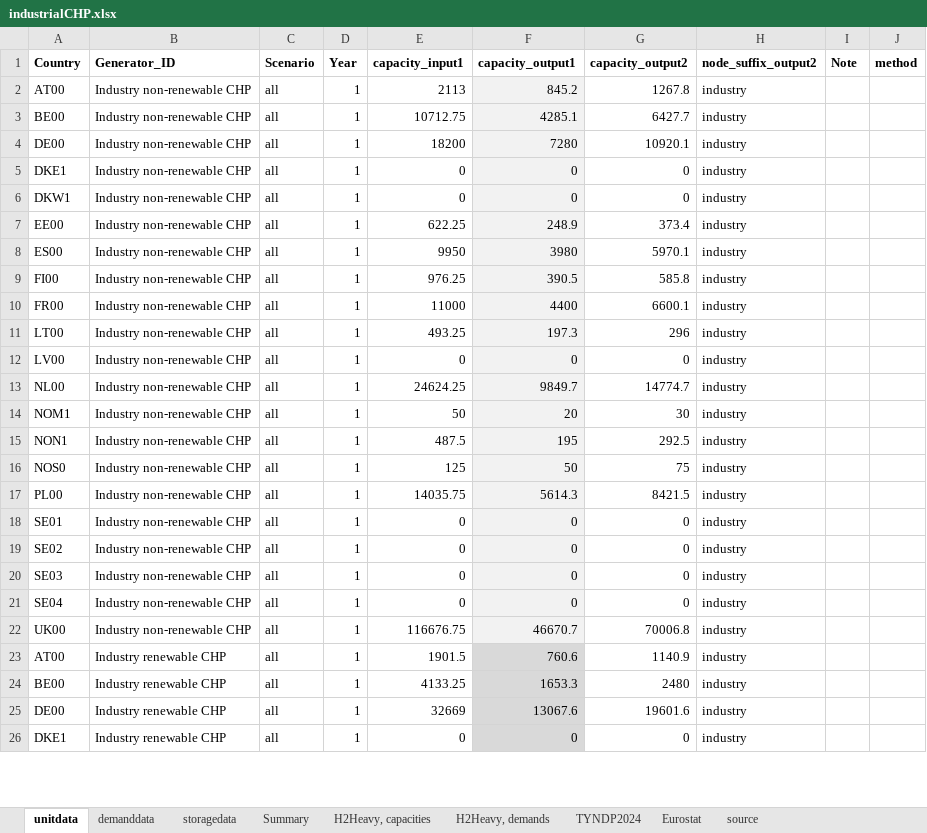
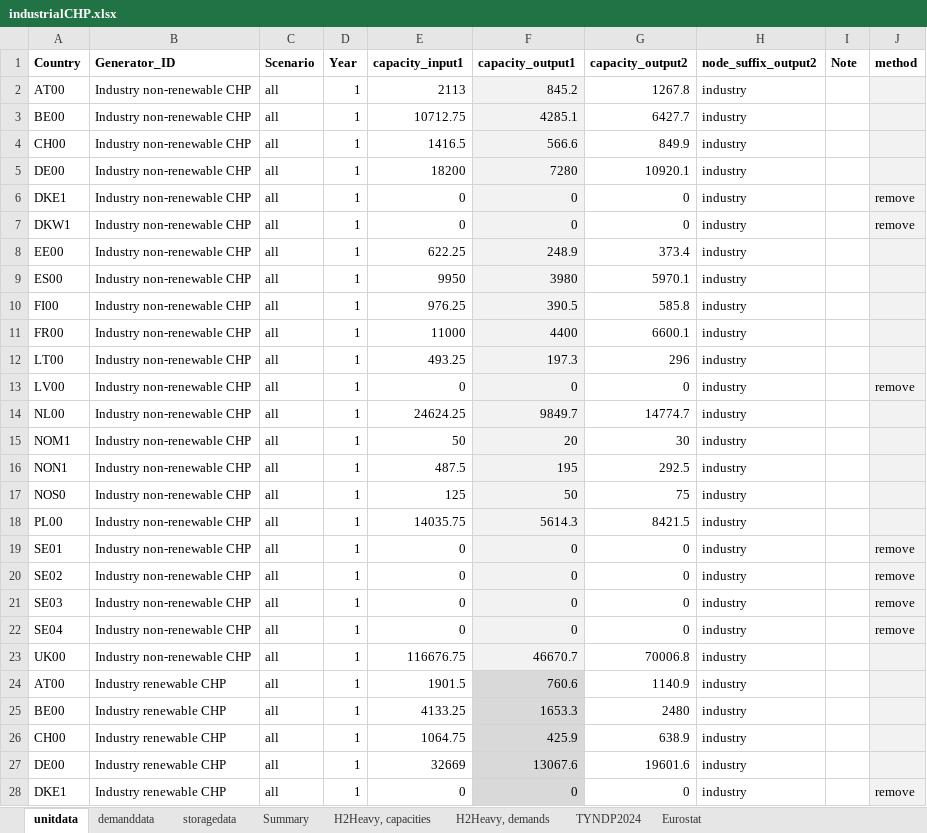
Before and after one commit to vttresearch/north_european_model, an Excel workbook: src_files/data_files/industrialCHP.xlsx, sheet unitdata, drawn as a sheet; only a part is shown; values as stored, in another font and other column widths than the file's, no borders; addresses are those after the commit; the diff covers the shown part only; the diff names each change by its address in the sheet, - before the commit and + after, or states it on an @@ line.

```diff
--- a/src_files/data_files/industrialCHP.xlsx (sheet unitdata)
+++ b/src_files/data_files/industrialCHP.xlsx (sheet unitdata)
-sheet tab: source
-J2:J3 fill: none
+J2:J3 fill: #F2F2F2
+row 4: CH00 | Industry non-renewable CHP | all | 1 | 1416.5 | 566.6 | 849.9 | industry
-J5:J25 fill: none
+J5:J25 fill: #F2F2F2
-J6:J7 (method): (empty)
+J6:J7 (method): remove
-J13 (method): (empty)
+J13 (method): remove
-J19:J22 (method): (empty)
+J19:J22 (method): remove
+row 26: CH00 | Industry renewable CHP | all | 1 | 1064.75 | 425.9 | 638.9 | industry
-J27:J28 fill: none
+J27:J28 fill: #F2F2F2
-J28 (method): (empty)
+J28 (method): remove
```
Also changed, not shown: 12 removed rows, 4 edited cells and cell formats elsewhere in this sheet, sheet TYNDP2024, sheet Summary, sheet demanddata, sheet storagedata, formulas that keep their value.
